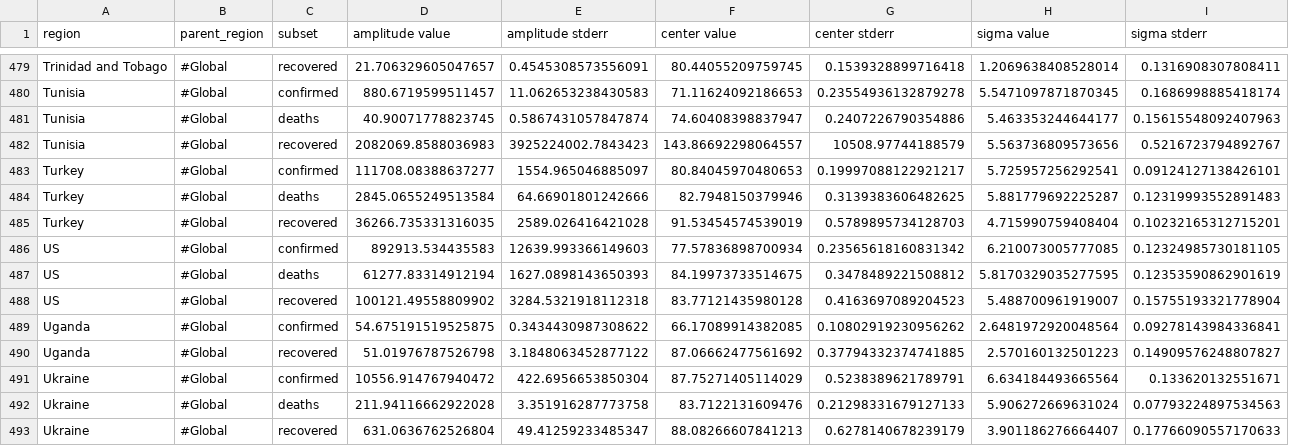
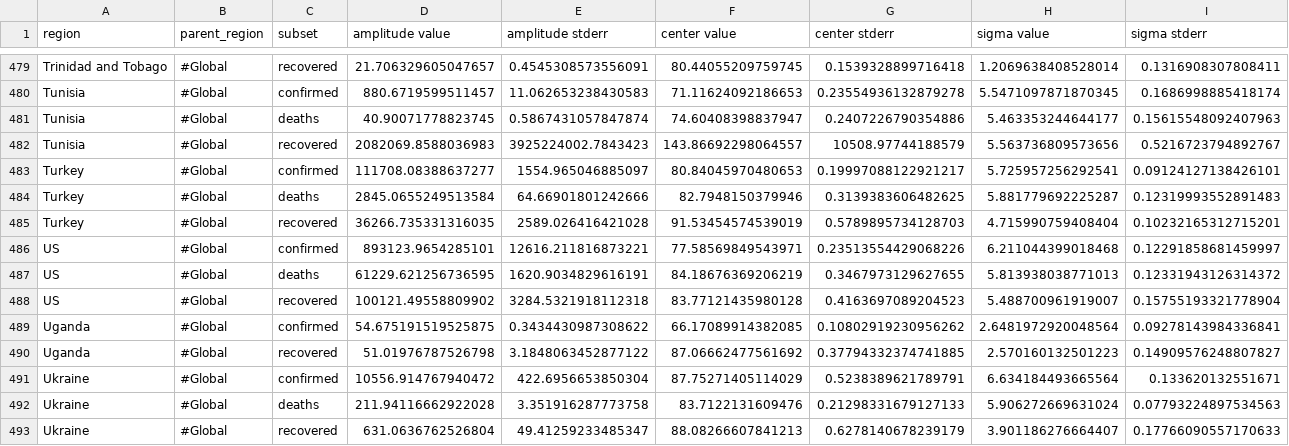
Before and after one commit to s-weigand/covid19-data-analyser, a CSV file: covid19_data_analyzer/data/JHU/logistic_curve_model_fit_params.csv, drawn as a sheet; only a part is shown, gaps mark what is left out.

```diff
--- a/covid19_data_analyzer/data/JHU/logistic_curve_model_fit_params.csv
+++ b/covid19_data_analyzer/data/JHU/logistic_curve_model_fit_params.csv
@@ -485,4 +485,4 @@ Turkey,#Global,deaths,2845.0655249513584,64.66901801242666,82.7948150379946,0.31
 Turkey,#Global,recovered,36266.735331316035,2589.026416421028,91.53454574539019,0.5789895734128703,4.715990759408404,0.10232165312715201
-US,#Global,confirmed,892913.534435583,12639.993366149603,77.57836898700934,0.23565618160831342,6.210073005777085,0.12324985730181105
-US,#Global,deaths,61277.83314912194,1627.0898143650393,84.19973733514675,0.3478489221508812,5.8170329035277595,0.12353590862901619
+US,#Global,confirmed,893123.9654285101,12616.211816873221,77.58569849543971,0.23513554429068226,6.211044399018468,0.12291858681459997
+US,#Global,deaths,61229.621256736595,1620.9034829616191,84.18676369206219,0.3467973129627655,5.813938038771013,0.12331943126314372
 US,#Global,recovered,100121.49558809902,3284.5321918112318,83.77121435980128,0.4163697089204523,5.488700961919007,0.15755193321778904
```
Also changed, not shown: covid19_data_analyzer/data/JHU/exponential_curve_model_fit_params.csv, covid19_data_analyzer/data/funkeinteraktiv_de/exponential_curve_model_fit_params.csv, 12 other files.
